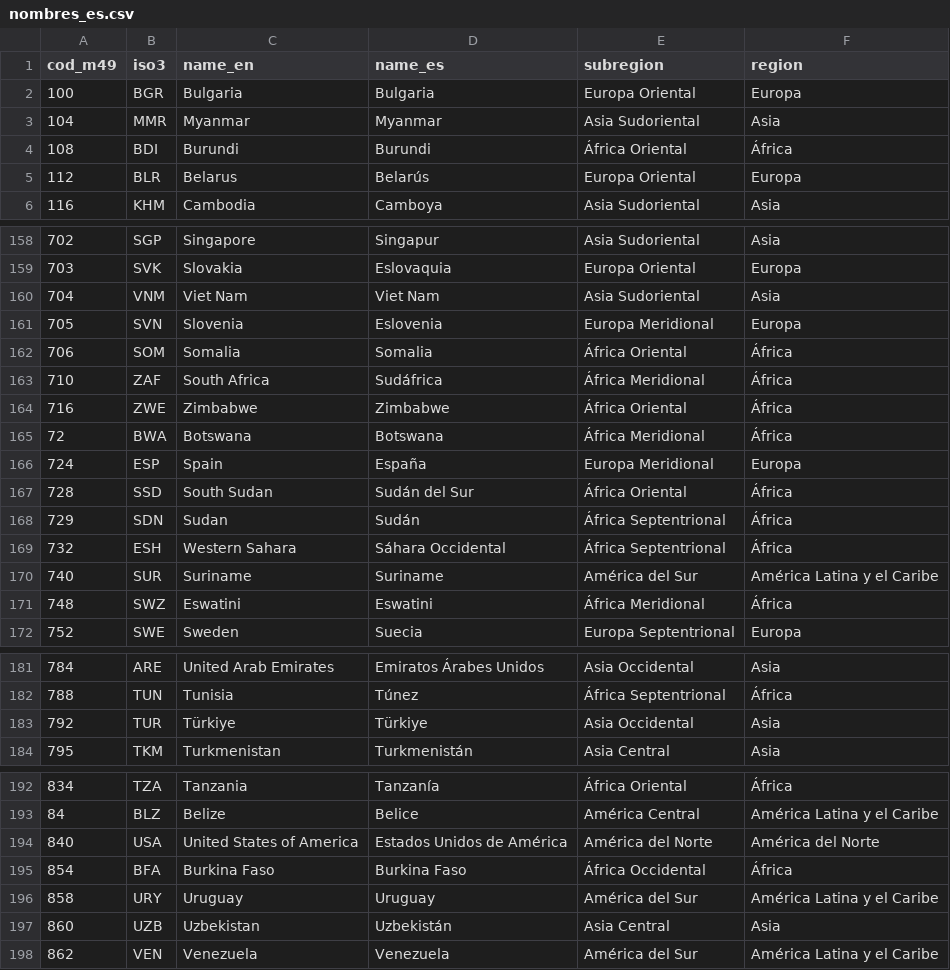
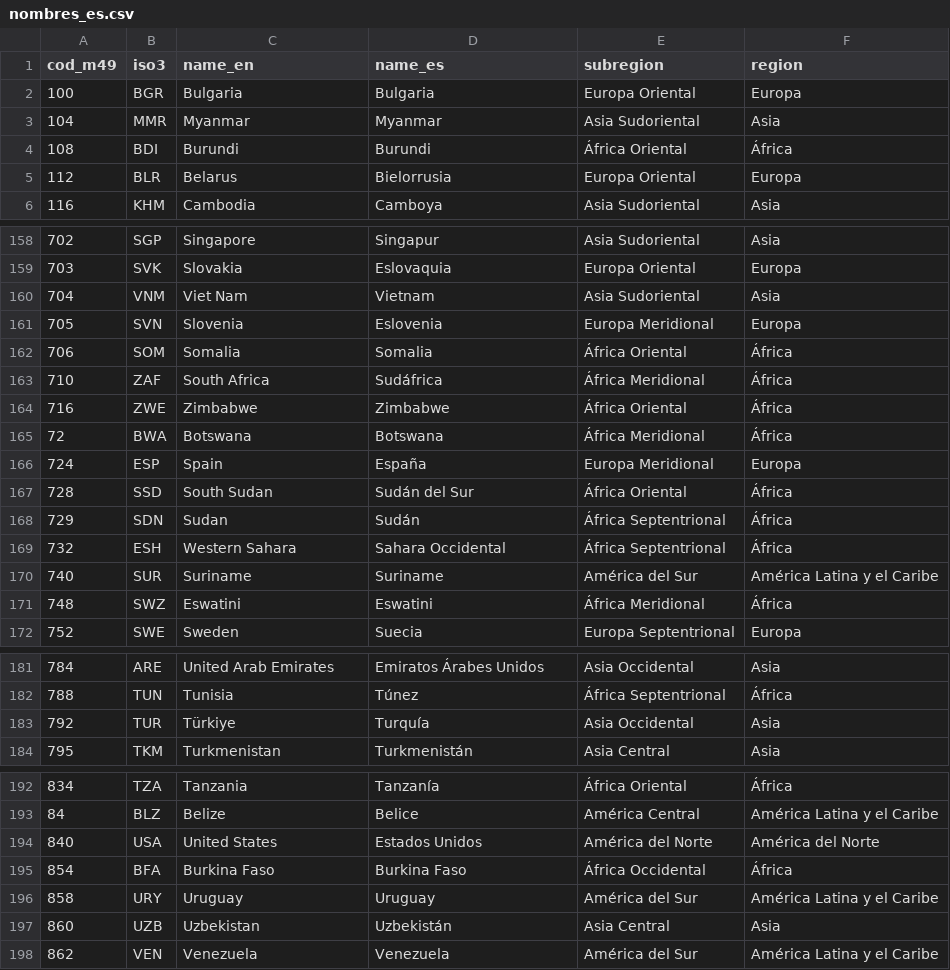
Before and after one commit to errejotaeme/evolucion_redes_migratorias, a CSV file: fuentes-de-datos/nombres_es.csv, drawn as a sheet; only a part is shown, gaps mark what is left out.

```diff
--- a/fuentes-de-datos/nombres_es.csv
+++ b/fuentes-de-datos/nombres_es.csv
@@ -4,3 +4,3 @@ cod_m49,iso3,name_en,name_es,subregion,region
 108,BDI,Burundi,Burundi,África Oriental,África
-112,BLR,Belarus,Belarús,Europa Oriental,Europa
+112,BLR,Belarus,Bielorrusia,Europa Oriental,Europa
 116,KHM,Cambodia,Camboya,Asia Sudoriental,Asia
@@ -159,3 +159,3 @@ cod_m49,iso3,name_en,name_es,subregion,region
 703,SVK,Slovakia,Eslovaquia,Europa Oriental,Europa
-704,VNM,Viet Nam,Viet Nam,Asia Sudoriental,Asia
+704,VNM,Viet Nam,Vietnam,Asia Sudoriental,Asia
 705,SVN,Slovenia,Eslovenia,Europa Meridional,Europa
@@ -168,3 +168,3 @@ cod_m49,iso3,name_en,name_es,subregion,region
 729,SDN,Sudan,Sudán,África Septentrional,África
-732,ESH,Western Sahara,Sáhara Occidental,África Septentrional,África
+732,ESH,Western Sahara,Sahara Occidental,África Septentrional,África
 740,SUR,Suriname,Suriname,América del Sur,América Latina y el Caribe
@@ -182,3 +182,3 @@ cod_m49,iso3,name_en,name_es,subregion,region
 788,TUN,Tunisia,Túnez,África Septentrional,África
-792,TUR,Türkiye,Türkiye,Asia Occidental,Asia
+792,TUR,Türkiye,Turquía,Asia Occidental,Asia
 795,TKM,Turkmenistan,Turkmenistán,Asia Central,Asia
@@ -193,3 +193,3 @@ cod_m49,iso3,name_en,name_es,subregion,region
 84,BLZ,Belize,Belice,América Central,América Latina y el Caribe
-840,USA,United States of America,Estados Unidos de América,América del Norte,América del Norte
+840,USA,United States,Estados Unidos,América del Norte,América del Norte
 854,BFA,Burkina Faso,Burkina Faso,África Occidental,África
```
Also changed, not shown: 10 other files.
